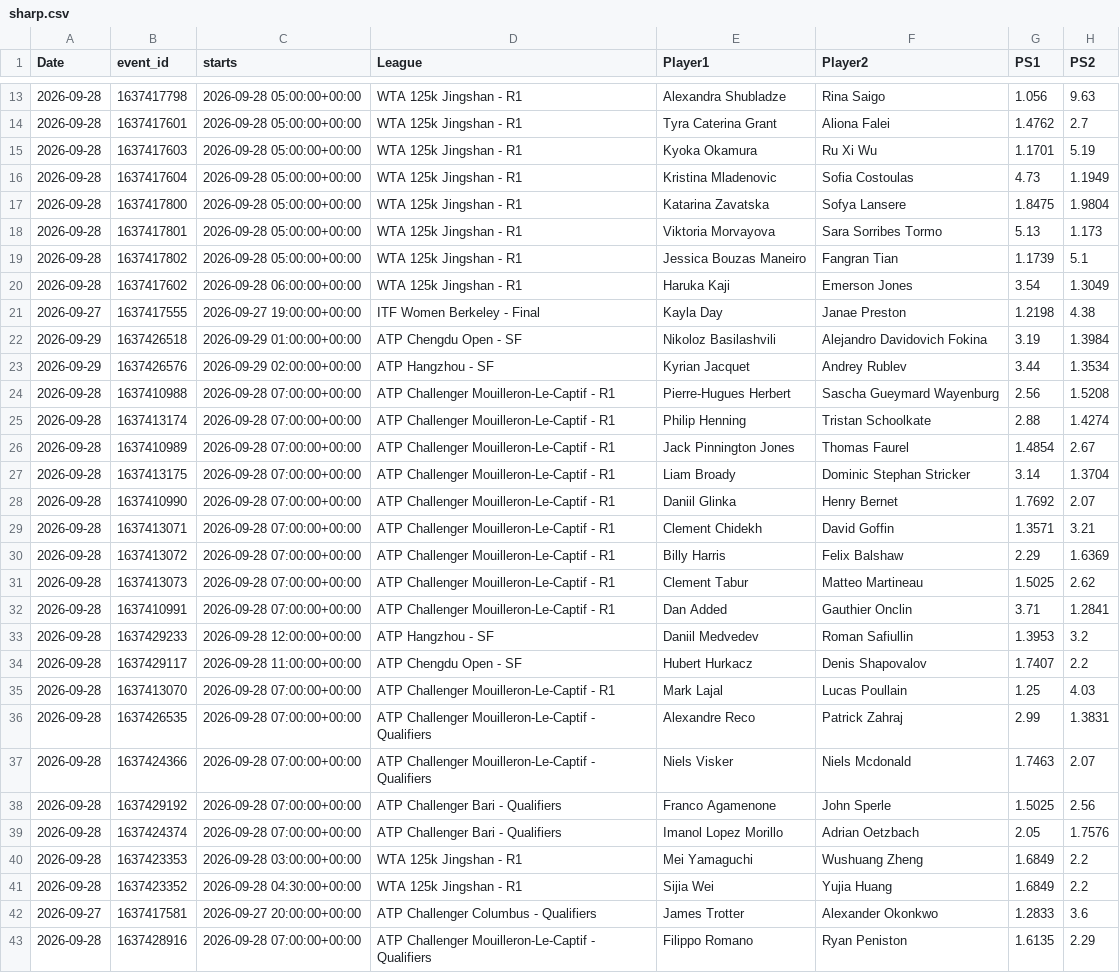
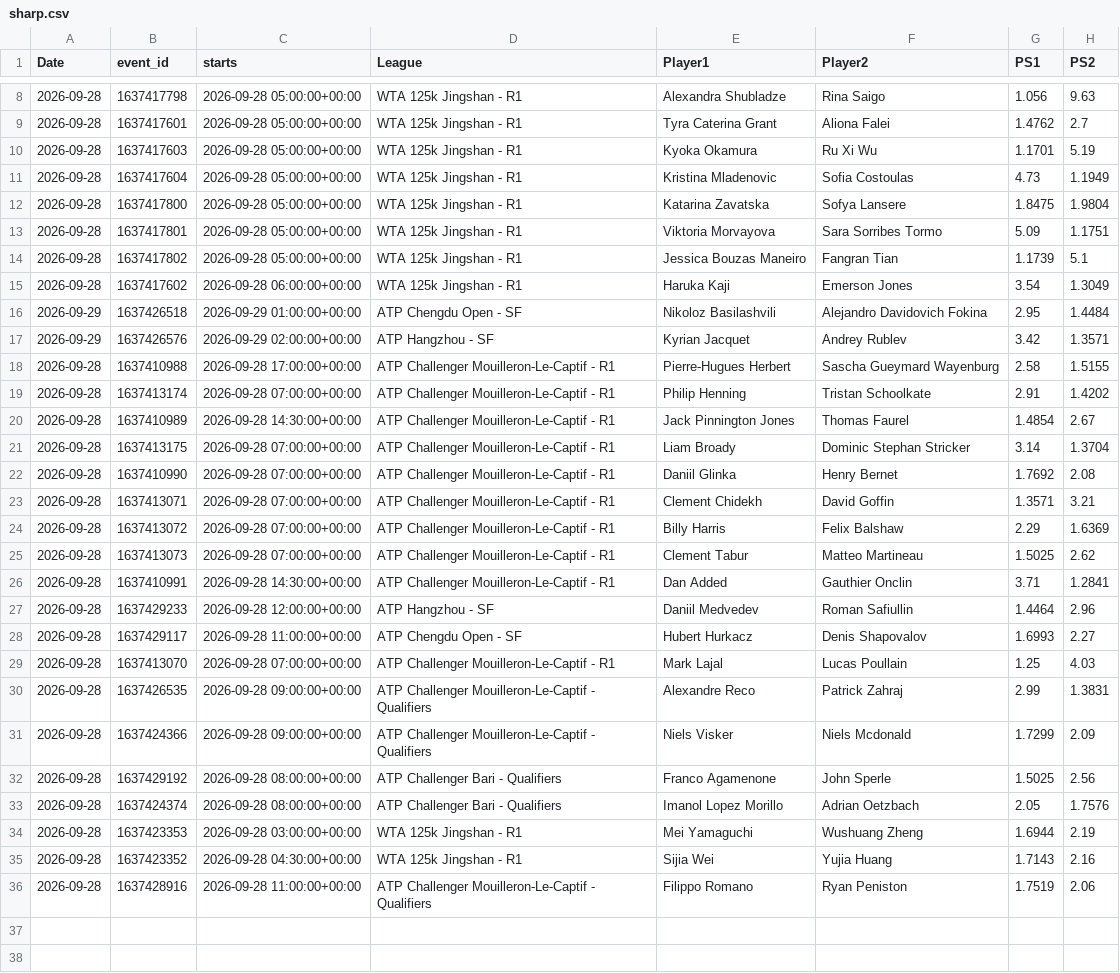
Before and after one commit to andrei0182/tenis, a CSV file: sharp.csv, drawn as a sheet; only a part is shown, gaps mark what is left out; the diff covers the shown part only.

```diff
--- a/sharp.csv
+++ b/sharp.csv
@@ -17,13 +12,12 @@ Date,event_id,starts,League,Player1,Player2,PS1,PS2
 2026-09-28,1637417800,2026-09-28 05:00:00+00:00,WTA 125k Jingshan - R1,Katarina Zavatska,Sofya Lansere,1.8475,1.9804
-2026-09-28,1637417801,2026-09-28 05:00:00+00:00,WTA 125k Jingshan - R1,Viktoria Morvayova,Sara Sorribes Tormo,5.13,1.173
+2026-09-28,1637417801,2026-09-28 05:00:00+00:00,WTA 125k Jingshan - R1,Viktoria Morvayova,Sara Sorribes Tormo,5.09,1.1751
 2026-09-28,1637417802,2026-09-28 05:00:00+00:00,WTA 125k Jingshan - R1,Jessica Bouzas Maneiro,Fangran Tian,1.1739,5.1
 2026-09-28,1637417602,2026-09-28 06:00:00+00:00,WTA 125k Jingshan - R1,Haruka Kaji,Emerson Jones,3.54,1.3049
-2026-09-27,1637417555,2026-09-27 19:00:00+00:00,ITF Women Berkeley - Final,Kayla Day,Janae Preston,1.2198,4.38
-2026-09-29,1637426518,2026-09-29 01:00:00+00:00,ATP Chengdu Open - SF,Nikoloz Basilashvili,Alejandro Davidovich Fokina,3.19,1.3984
-2026-09-29,1637426576,2026-09-29 02:00:00+00:00,ATP Hangzhou - SF,Kyrian Jacquet,Andrey Rublev,3.44,1.3534
-2026-09-28,1637410988,2026-09-28 07:00:00+00:00,ATP Challenger Mouilleron-Le-Captif - R1,Pierre-Hugues Herbert,Sascha Gueymard Wayenburg,2.56,1.5208
-2026-09-28,1637413174,2026-09-28 07:00:00+00:00,ATP Challenger Mouilleron-Le-Captif - R1,Philip Henning,Tristan Schoolkate,2.88,1.4274
-2026-09-28,1637410989,2026-09-28 07:00:00+00:00,ATP Challenger Mouilleron-Le-Captif - R1,Jack Pinnington Jones,Thomas Faurel,1.4854,2.67
+2026-09-29,1637426518,2026-09-29 01:00:00+00:00,ATP Chengdu Open - SF,Nikoloz Basilashvili,Alejandro Davidovich Fokina,2.95,1.4484
+2026-09-29,1637426576,2026-09-29 02:00:00+00:00,ATP Hangzhou - SF,Kyrian Jacquet,Andrey Rublev,3.42,1.3571
+2026-09-28,1637410988,2026-09-28 17:00:00+00:00,ATP Challenger Mouilleron-Le-Captif - R1,Pierre-Hugues Herbert,Sascha Gueymard Wayenburg,2.58,1.5155
+2026-09-28,1637413174,2026-09-28 07:00:00+00:00,ATP Challenger Mouilleron-Le-Captif - R1,Philip Henning,Tristan Schoolkate,2.91,1.4202
+2026-09-28,1637410989,2026-09-28 14:30:00+00:00,ATP Challenger Mouilleron-Le-Captif - R1,Jack Pinnington Jones,Thomas Faurel,1.4854,2.67
 2026-09-28,1637413175,2026-09-28 07:00:00+00:00,ATP Challenger Mouilleron-Le-Captif - R1,Liam Broady,Dominic Stephan Stricker,3.14,1.3704
-2026-09-28,1637410990,2026-09-28 07:00:00+00:00,ATP Challenger Mouilleron-Le-Captif - R1,Daniil Glinka,Henry Bernet,1.7692,2.07
+2026-09-28,1637410990,2026-09-28 07:00:00+00:00,ATP Challenger Mouilleron-Le-Captif - R1,Daniil Glinka,Henry Bernet,1.7692,2.08
 2026-09-28,1637413071,2026-09-28 07:00:00+00:00,ATP Challenger Mouilleron-Le-Captif - R1,Clement Chidekh,David Goffin,1.3571,3.21
@@ -31,13 +25,12 @@ Date,event_id,starts,League,Player1,Player2,PS1,PS2
 2026-09-28,1637413073,2026-09-28 07:00:00+00:00,ATP Challenger Mouilleron-Le-Captif - R1,Clement Tabur,Matteo Martineau,1.5025,2.62
-2026-09-28,1637410991,2026-09-28 07:00:00+00:00,ATP Challenger Mouilleron-Le-Captif - R1,Dan Added,Gauthier Onclin,3.71,1.2841
-2026-09-28,1637429233,2026-09-28 12:00:00+00:00,ATP Hangzhou - SF,Daniil Medvedev,Roman Safiullin,1.3953,3.2
-2026-09-28,1637429117,2026-09-28 11:00:00+00:00,ATP Chengdu Open - SF,Hubert Hurkacz,Denis Shapovalov,1.7407,2.2
+2026-09-28,1637410991,2026-09-28 14:30:00+00:00,ATP Challenger Mouilleron-Le-Captif - R1,Dan Added,Gauthier Onclin,3.71,1.2841
+2026-09-28,1637429233,2026-09-28 12:00:00+00:00,ATP Hangzhou - SF,Daniil Medvedev,Roman Safiullin,1.4464,2.96
+2026-09-28,1637429117,2026-09-28 11:00:00+00:00,ATP Chengdu Open - SF,Hubert Hurkacz,Denis Shapovalov,1.6993,2.27
 2026-09-28,1637413070,2026-09-28 07:00:00+00:00,ATP Challenger Mouilleron-Le-Captif - R1,Mark Lajal,Lucas Poullain,1.25,4.03
-2026-09-28,1637426535,2026-09-28 07:00:00+00:00,ATP Challenger Mouilleron-Le-Captif - Qualifiers,Alexandre Reco,Patrick Zahraj,2.99,1.3831
-2026-09-28,1637424366,2026-09-28 07:00:00+00:00,ATP Challenger Mouilleron-Le-Captif - Qualifiers,Niels Visker,Niels Mcdonald,1.7463,2.07
-2026-09-28,1637429192,2026-09-28 07:00:00+00:00,ATP Challenger Bari - Qualifiers,Franco Agamenone,John Sperle,1.5025,2.56
-2026-09-28,1637424374,2026-09-28 07:00:00+00:00,ATP Challenger Bari - Qualifiers,Imanol Lopez Morillo,Adrian Oetzbach,2.05,1.7576
-2026-09-28,1637423353,2026-09-28 03:00:00+00:00,WTA 125k Jingshan - R1,Mei Yamaguchi,Wushuang Zheng,1.6849,2.2
-2026-09-28,1637423352,2026-09-28 04:30:00+00:00,WTA 125k Jingshan - R1,Sijia Wei,Yujia Huang,1.6849,2.2
-2026-09-27,1637417581,2026-09-27 20:00:00+00:00,ATP Challenger Columbus - Qualifiers,James Trotter,Alexander Okonkwo,1.2833,3.6
-2026-09-28,1637428916,2026-09-28 07:00:00+00:00,ATP Challenger Mouilleron-Le-Captif - Qualifiers,Filippo Romano,Ryan Peniston,1.6135,2.29
+2026-09-28,1637426535,2026-09-28 09:00:00+00:00,ATP Challenger Mouilleron-Le-Captif - Qualifiers,Alexandre Reco,Patrick Zahraj,2.99,1.3831
+2026-09-28,1637424366,2026-09-28 09:00:00+00:00,ATP Challenger Mouilleron-Le-Captif - Qualifiers,Niels Visker,Niels Mcdonald,1.7299,2.09
+2026-09-28,1637429192,2026-09-28 08:00:00+00:00,ATP Challenger Bari - Qualifiers,Franco Agamenone,John Sperle,1.5025,2.56
+2026-09-28,1637424374,2026-09-28 08:00:00+00:00,ATP Challenger Bari - Qualifiers,Imanol Lopez Morillo,Adrian Oetzbach,2.05,1.7576
+2026-09-28,1637423353,2026-09-28 03:00:00+00:00,WTA 125k Jingshan - R1,Mei Yamaguchi,Wushuang Zheng,1.6944,2.19
+2026-09-28,1637423352,2026-09-28 04:30:00+00:00,WTA 125k Jingshan - R1,Sijia Wei,Yujia Huang,1.7143,2.16
+2026-09-28,1637428916,2026-09-28 11:00:00+00:00,ATP Challenger Mouilleron-Le-Captif - Qualifiers,Filippo Romano,Ryan Peniston,1.7519,2.06
```
Also changed, not shown: 5 removed rows and 6 edited cells elsewhere in this file, pinnacle_snapshots.csv.
